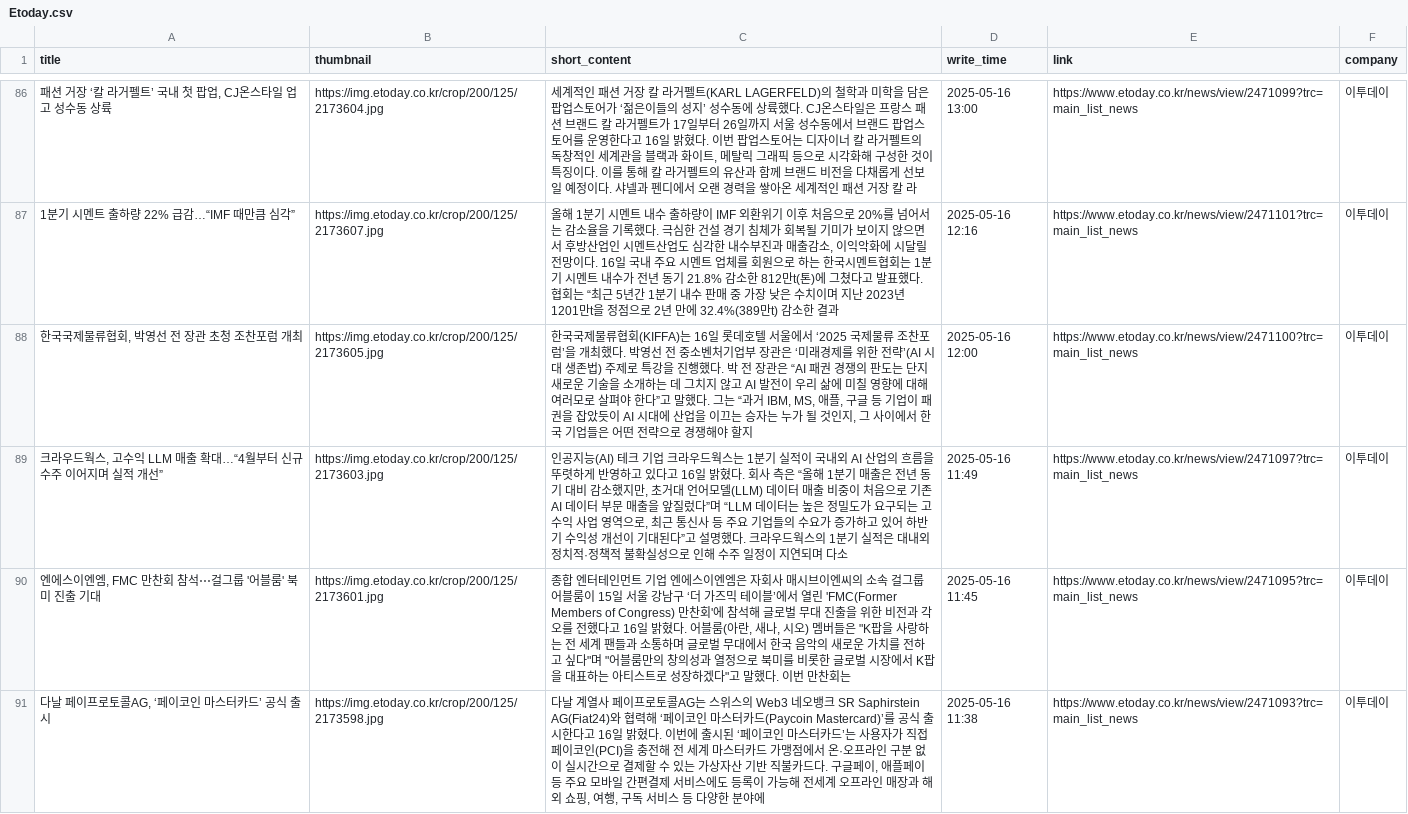
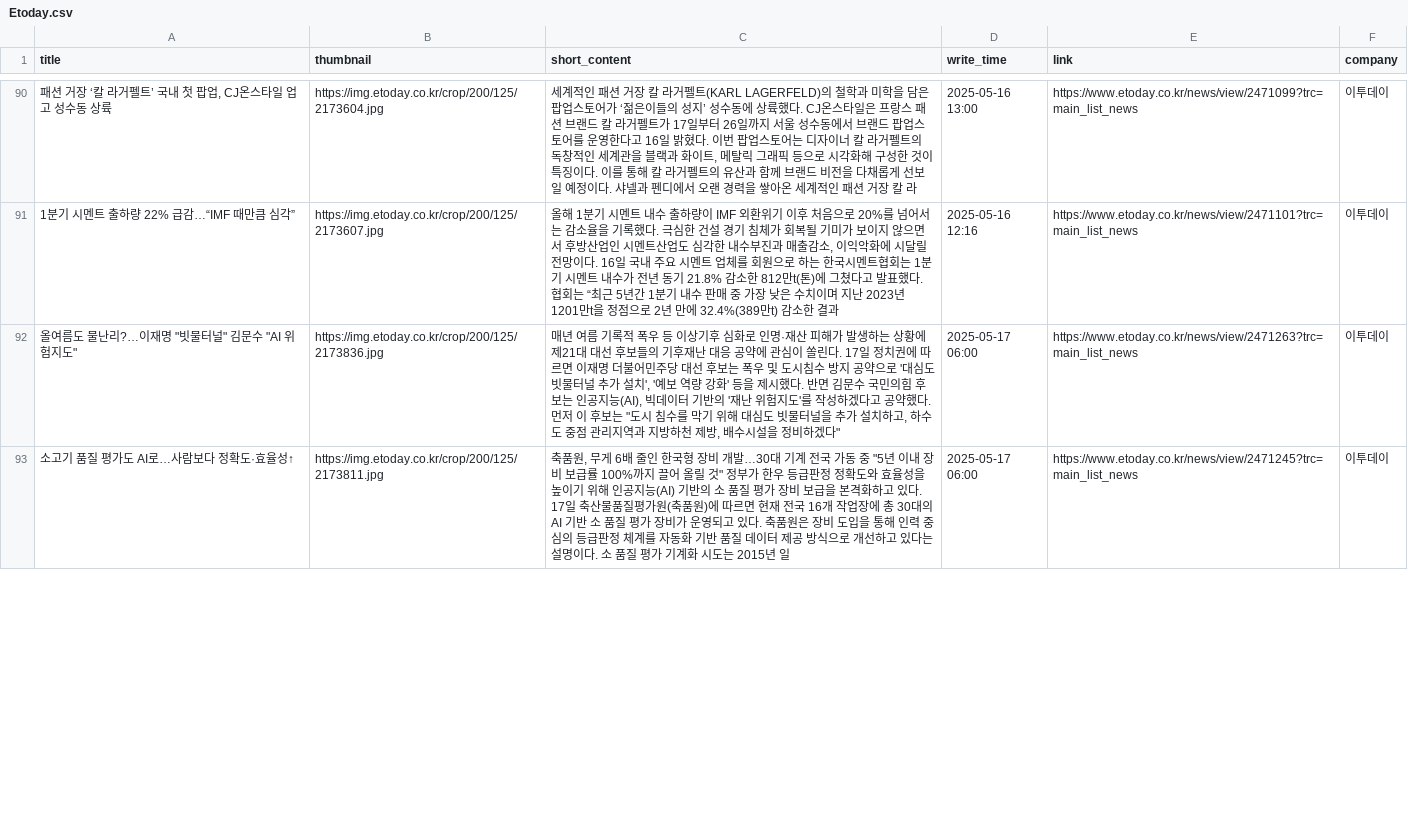
Before and after one commit to Leehyeongseok010802/Python_TWC, a CSV file: Completed_csv/Etoday.csv, drawn as a sheet; only a part is shown, gaps mark what is left out; the diff covers the shown part only.

```diff
--- a/Completed_csv/Etoday.csv
+++ b/Completed_csv/Etoday.csv
@@ -87,5 +91,3 @@
 1분기 시멘트 출하량 22% 급감…“IMF 때만큼 심각”,https://img.etoday.co.kr/crop/200/125/2173607.jpg,"올해 1분기 시멘트 내수 출하량이 IMF 외환위기 이후 처음으로 20%를 넘어서는 감소율을 기록했다. 극심한 건설 경기 침체가 회복될 기미가 보이지 않으면서 후방산업인 시멘트산업도 심각한 내수부진과 매출감소, 이익악화에 시달릴 전망이다. 16일 국내 주요 시멘트 업체를 회원으로 하는 한국시멘트협회는 1분기 시멘트 내수가 전년 동기 21.8% 감소한 812만t(톤)에 그쳤다고 발표했다. 협회는 “최근 5년간 1분기 내수 판매 중 가장 낮은 수치이며 지난 2023년 1201만t을 정점으로 2년 만에 32.4%(389만t) 감소한 결과",2025-05-16 12:16,https://www.etoday.co.kr/news/view/2471101?trc=main_list_news,이투데이
-"한국국제물류협회, 박영선 전 장관 초청 조찬포럼 개최",https://img.etoday.co.kr/crop/200/125/2173605.jpg,"한국국제물류협회(KIFFA)는 16일 롯데호텔 서울에서 ‘2025 국제물류 조찬포럼’을 개최했다. 박영선 전 중소벤처기업부 장관은 ‘미래경제를 위한 전략’(AI 시대 생존법) 주제로 특강을 진행했다. 박 전 장관은 “AI 패권 경쟁의 판도는 단지 새로운 기술을 소개하는 데 그치지 않고 AI 발전이 우리 삶에 미칠 영향에 대해 여러모로 살펴야 한다”고 말했다. 그는 “과거 IBM, MS, 애플, 구글 등 기업이 패권을 잡았듯이 AI 시대에 산업을 이끄는 승자는 누가 될 것인지, 그 사이에서 한국 기업들은 어떤 전략으로 경쟁해야 할지",2025-05-16 12:00,https://www.etoday.co.kr/news/view/2471100?trc=main_list_news,이투데이
-"크라우드웍스, 고수익 LLM 매출 확대…“4월부터 신규 수주 이어지며 실적 개선”",https://img.etoday.co.kr/crop/200/125/2173603.jpg,"인공지능(AI) 테크 기업 크라우드웍스는 1분기 실적이 국내외 AI 산업의 흐름을 뚜렷하게 반영하고 있다고 16일 밝혔다. 회사 측은 “올해 1분기 매출은 전년 동기 대비 감소했지만, 초거대 언어모델(LLM) 데이터 매출 비중이 처음으로 기존 AI 데이터 부문 매출을 앞질렀다”며 “LLM 데이터는 높은 정밀도가 요구되는 고수익 사업 영역으로, 최근 통신사 등 주요 기업들의 수요가 증가하고 있어 하반기 수익성 개선이 기대된다”고 설명했다. 크라우드웍스의 1분기 실적은 대내외 정치적·정책적 불확실성으로 인해 수주 일정이 지연되며 다소",2025-05-16 11:49,https://www.etoday.co.kr/news/view/2471097?trc=main_list_news,이투데이
-"엔에스이엔엠, FMC 만찬회 참석⋯걸그룹 '어블룸' 북미 진출 기대",https://img.etoday.co.kr/crop/200/125/2173601.jpg,"종합 엔터테인먼트 기업 엔에스이엔엠은 자회사 매시브이엔씨의 소속 걸그룹 어블룸이 15일 서울 강남구 ‘더 가즈믹 테이블’에서 열린 'FMC(Former Members of Congress) 만찬회'에 참석해 글로벌 무대 진출을 위한 비전과 각오를 전했다고 16일 밝혔다. 어블룸(아란, 새나, 시오) 멤버들은 ""K팝을 사랑하는 전 세계 팬들과 소통하며 글로벌 무대에서 한국 음악의 새로운 가치를 전하고 싶다""며 ""어블룸만의 창의성과 열정으로 북미를 비롯한 글로벌 시장에서 K팝을 대표하는 아티스트로 성장하겠다""고 말했다. 이번 만찬회는",2025-05-16 11:45,https://www.etoday.co.kr/news/view/2471095?trc=main_list_news,이투데이
-"다날 페이프로토콜AG, ‘페이코인 마스터카드’ 공식 출시",https://img.etoday.co.kr/crop/200/125/2173598.jpg,"다날 계열사 페이프로토콜AG는 스위스의 Web3 네오뱅크 SR Saphirstein AG(Fiat24)와 협력해 ‘페이코인 마스터카드(Paycoin Mastercard)’를 공식 출시한다고 16일 밝혔다. 이번에 출시된 ‘페이코인 마스터카드’는 사용자가 직접 페이코인(PCI)을 충전해 전 세계 마스터카드 가맹점에서 온·오프라인 구분 없이 실시간으로 결제할 수 있는 가상자산 기반 직불카드다. 구글페이, 애플페이 등 주요 모바일 간편결제 서비스에도 등록이 가능해 전세계 오프라인 매장과 해외 쇼핑, 여행, 구독 서비스 등 다양한 분야에",2025-05-16 11:38,https://www.etoday.co.kr/news/view/2471093?trc=main_list_news,이투데이
+"올여름도 물난리?…이재명 ""빗물터널"" 김문수 ""AI 위험지도""",https://img.etoday.co.kr/crop/200/125/2173836.jpg,"매년 여름 기록적 폭우 등 이상기후 심화로 인명·재산 피해가 발생하는 상황에 제21대 대선 후보들의 기후재난 대응 공약에 관심이 쏠린다. 17일 정치권에 따르면 이재명 더불어민주당 대선 후보는 폭우 및 도시침수 방지 공약으로 '대심도 빗물터널 추가 설치', '예보 역량 강화' 등을 제시했다. 반면 김문수 국민의힘 후보는 인공지능(AI), 빅데이터 기반의 '재난 위험지도'를 작성하겠다고 공약했다. 먼저 이 후보는 ""도시 침수를 막기 위해 대심도 빗물터널을 추가 설치하고, 하수도 중점 관리지역과 지방하천 제방, 배수시설을 정비하겠다""",2025-05-17 06:00,https://www.etoday.co.kr/news/view/2471263?trc=main_list_news,이투데이
+소고기 품질 평가도 AI로…사람보다 정확도·효율성↑,https://img.etoday.co.kr/crop/200/125/2173811.jpg,"축품원, 무게 6배 줄인 한국형 장비 개발…30대 기계 전국 가동 중 ""5년 이내 장비 보급률 100%까지 끌어 올릴 것"" 정부가 한우 등급판정 정확도와 효율성을 높이기 위해 인공지능(AI) 기반의 소 품질 평가 장비 보급을 본격화하고 있다. 17일 축산물품질평가원(축품원)에 따르면 현재 전국 16개 작업장에 총 30대의 AI 기반 소 품질 평가 장비가 운영되고 있다. 축품원은 장비 도입을 통해 인력 중심의 등급판정 체계를 자동화 기반 품질 데이터 제공 방식으로 개선하고 있다는 설명이다. 소 품질 평가 기계화 시도는 2015년 일",2025-05-17 06:00,https://www.etoday.co.kr/news/view/2471245?trc=main_list_news,이투데이
```
Also changed, not shown: 11 added rows and 9 removed rows elsewhere in this file, Completed_csv/DongAh.csv, Completed_csv/Edaily.csv, 13 other files.
